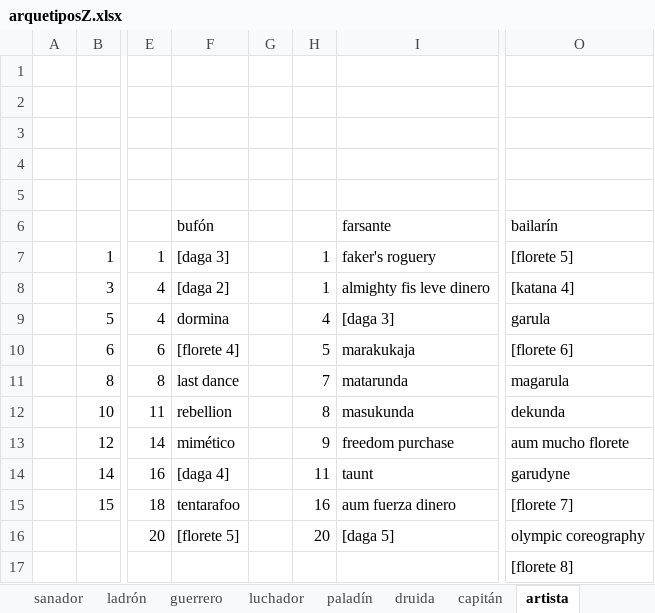
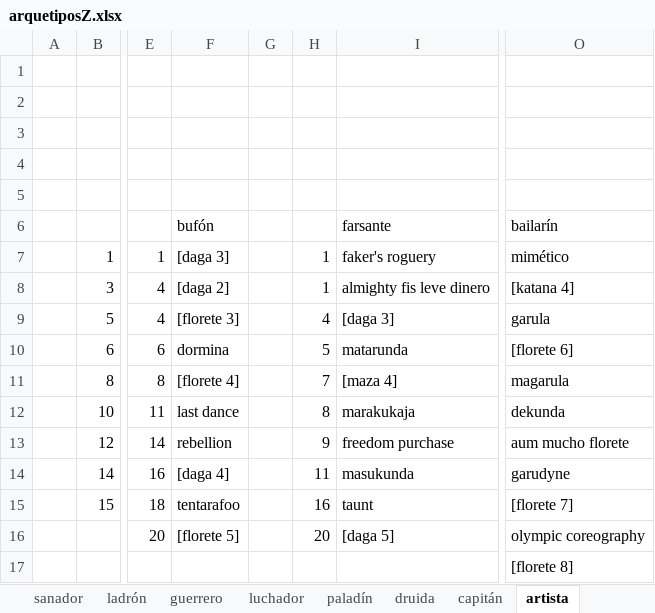
Before and after one commit to SergioRollan/hyperbole, an Excel workbook: arquetiposZ.xlsx, sheet artista, drawn as a sheet; only a part is shown, gaps mark what is left out; values as stored, in another font and other column widths than the file's, no borders; charts and pictures not drawn; the diff names each change by its address in the sheet, - before the commit and + after, or states it on an @@ line.

```diff
--- a/arquetiposZ.xlsx (sheet artista)
+++ b/arquetiposZ.xlsx (sheet artista)
-O7: [florete 5]
+O7: mimético
-F9: dormina
+F9: [florete 3]
-F10: [florete 4]
+F10: dormina
-I10: marakukaja
+I10: matarunda
-F11: last dance
+F11: [florete 4]
-I11: matarunda
+I11: [maza 4]
-F12: rebellion
+F12: last dance
-I12: masukunda
+I12: marakukaja
-F13: mimético
+F13: rebellion
-I14: taunt
+I14: masukunda
-I15: aum fuerza dinero
+I15: taunt
```
Also changed, not shown: sheet explorador, sheet luchador, 3 other files.
